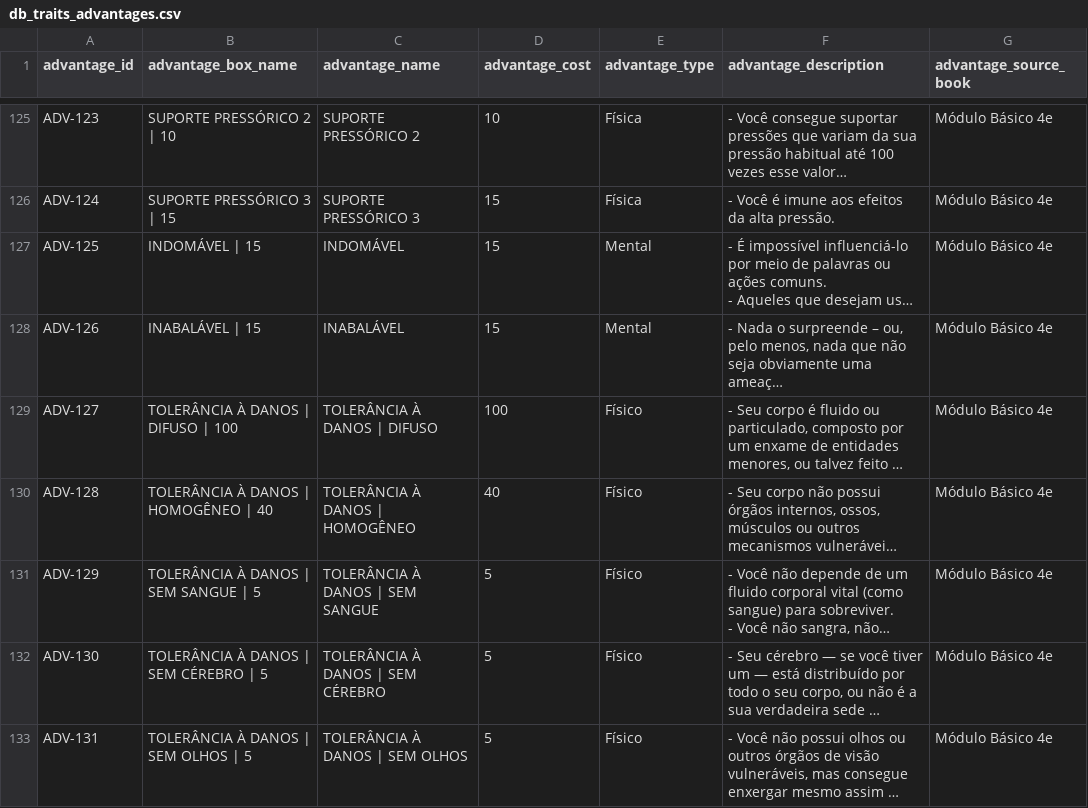
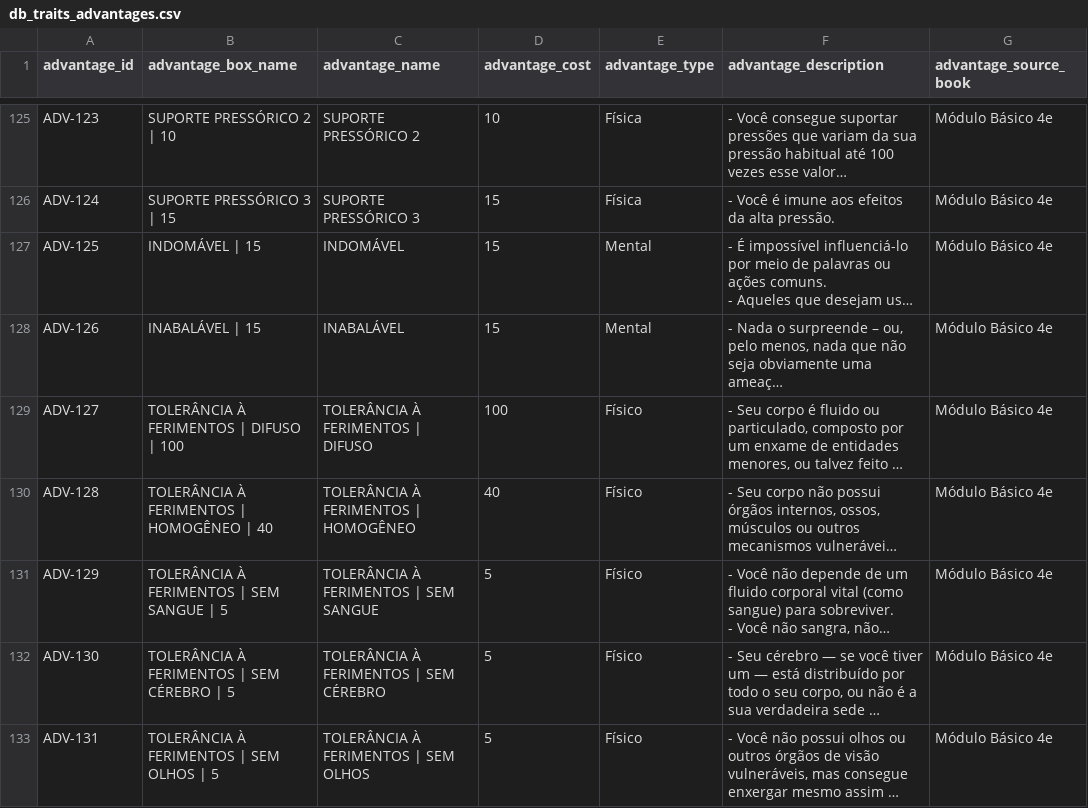
Before and after one commit to data-poet/archivumSheet, a CSV file: data/db_traits_advantages.csv, drawn as a sheet; only a part is shown, gaps mark what is left out; long unchanged cells end in …; the diff covers the shown part only; the diff names each change by its address in the sheet, - before the commit and + after, or states it on an @@ line.

```diff
--- a/data/db_traits_advantages.csv
+++ b/data/db_traits_advantages.csv
-B129 (advantage_box_name): TOLERÂNCIA À DANOS | DIFUSO | 100
+B129 (advantage_box_name): TOLERÂNCIA À FERIMENTOS | DIFUSO | 100
-C129 (advantage_name): TOLERÂNCIA À DANOS | DIFUSO
+C129 (advantage_name): TOLERÂNCIA À FERIMENTOS | DIFUSO
-B130 (advantage_box_name): TOLERÂNCIA À DANOS | HOMOGÊNEO | 40
+B130 (advantage_box_name): TOLERÂNCIA À FERIMENTOS | HOMOGÊNEO | 40
-C130 (advantage_name): TOLERÂNCIA À DANOS | HOMOGÊNEO
+C130 (advantage_name): TOLERÂNCIA À FERIMENTOS | HOMOGÊNEO
-B131 (advantage_box_name): TOLERÂNCIA À DANOS | SEM SANGUE | 5
+B131 (advantage_box_name): TOLERÂNCIA À FERIMENTOS | SEM SANGUE | 5
-C131 (advantage_name): TOLERÂNCIA À DANOS | SEM SANGUE
+C131 (advantage_name): TOLERÂNCIA À FERIMENTOS | SEM SANGUE
-B132 (advantage_box_name): TOLERÂNCIA À DANOS | SEM CÉREBRO | 5
+B132 (advantage_box_name): TOLERÂNCIA À FERIMENTOS | SEM CÉREBRO | 5
-C132 (advantage_name): TOLERÂNCIA À DANOS | SEM CÉREBRO
+C132 (advantage_name): TOLERÂNCIA À FERIMENTOS | SEM CÉREBRO
-B133 (advantage_box_name): TOLERÂNCIA À DANOS | SEM OLHOS | 5
+B133 (advantage_box_name): TOLERÂNCIA À FERIMENTOS | SEM OLHOS | 5
-C133 (advantage_name): TOLERÂNCIA À DANOS | SEM OLHOS
+C133 (advantage_name): TOLERÂNCIA À FERIMENTOS | SEM OLHOS
```
Also changed, not shown: 1 added row and 8 edited cells elsewhere in this file, data/db_traits_disadvantages.csv, 48 other files.
